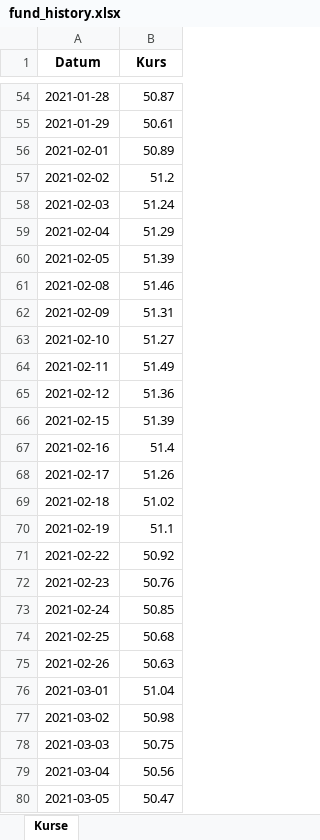
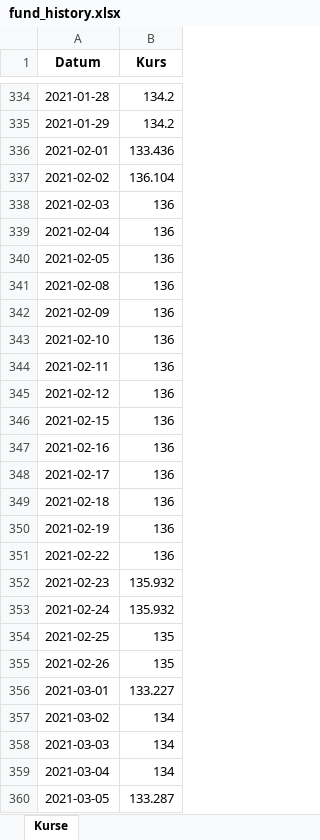
Before and after one commit to simhof673/Daily-stock-update, an Excel workbook: fund_history.xlsx, sheet Kurse, drawn as a sheet; only a part is shown, gaps mark what is left out; values as stored, in another font and other column widths than the file's, no borders; addresses are those after the commit; the diff covers the shown part only; the diff names each change by its address in the sheet, - before the commit and + after, or states it on an @@ line.

```diff
--- a/fund_history.xlsx (sheet Kurse)
+++ b/fund_history.xlsx (sheet Kurse)
-B334 (Kurs): 50.87
+B334 (Kurs): 134.2
-B335 (Kurs): 50.61
+B335 (Kurs): 134.2
-B336 (Kurs): 50.89
+B336 (Kurs): 133.436
-B337 (Kurs): 51.2
+B337 (Kurs): 136.104
-B338 (Kurs): 51.24
+B338 (Kurs): 136
-B339 (Kurs): 51.29
+B339 (Kurs): 136
-B340 (Kurs): 51.39
+B340 (Kurs): 136
-B341 (Kurs): 51.46
+B341 (Kurs): 136
-B342 (Kurs): 51.31
+B342 (Kurs): 136
-B343 (Kurs): 51.27
+B343 (Kurs): 136
-B344 (Kurs): 51.49
+B344 (Kurs): 136
-B345 (Kurs): 51.36
+B345 (Kurs): 136
-B346 (Kurs): 51.39
+B346 (Kurs): 136
-B347 (Kurs): 51.4
+B347 (Kurs): 136
-B348 (Kurs): 51.26
+B348 (Kurs): 136
-B349 (Kurs): 51.02
+B349 (Kurs): 136
-B350 (Kurs): 51.1
+B350 (Kurs): 136
-B351 (Kurs): 50.92
+B351 (Kurs): 136
-B352 (Kurs): 50.76
+B352 (Kurs): 135.932
-B353 (Kurs): 50.85
+B353 (Kurs): 135.932
-B354 (Kurs): 50.68
+B354 (Kurs): 135
-B355 (Kurs): 50.63
+B355 (Kurs): 135
-B356 (Kurs): 51.04
+B356 (Kurs): 133.227
-B357 (Kurs): 50.98
+B357 (Kurs): 134
-B358 (Kurs): 50.75
+B358 (Kurs): 134
-B359 (Kurs): 50.56
+B359 (Kurs): 134
-B360 (Kurs): 50.47
+B360 (Kurs): 133.287
```
Also changed, not shown: 319 added rows, 1 removed row and 1233 edited cells elsewhere in this sheet, 3 other files.
